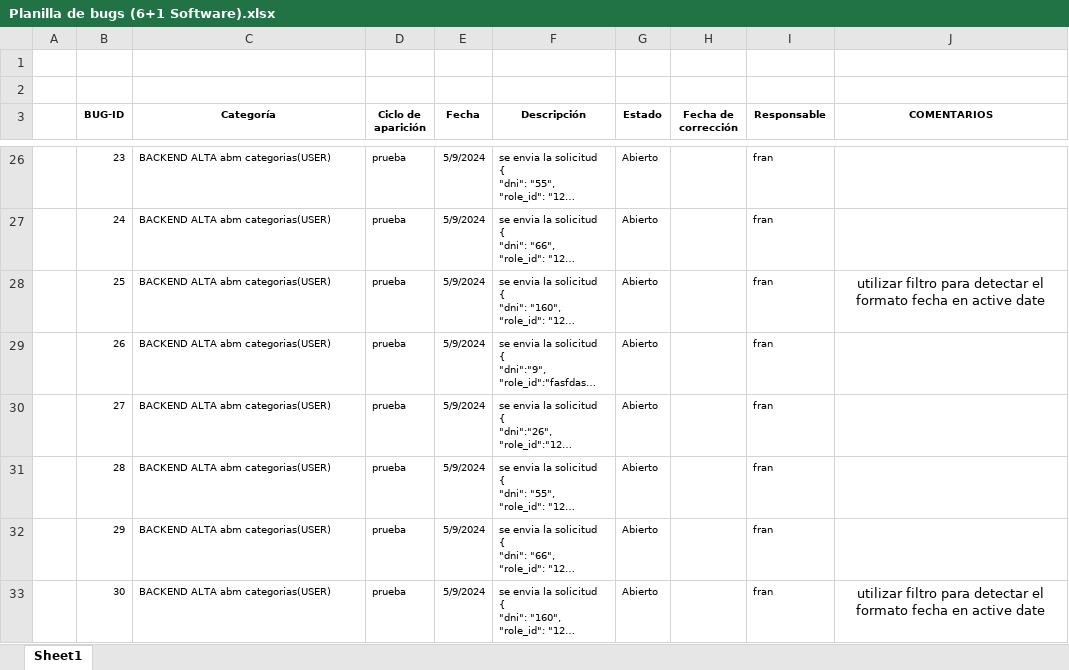
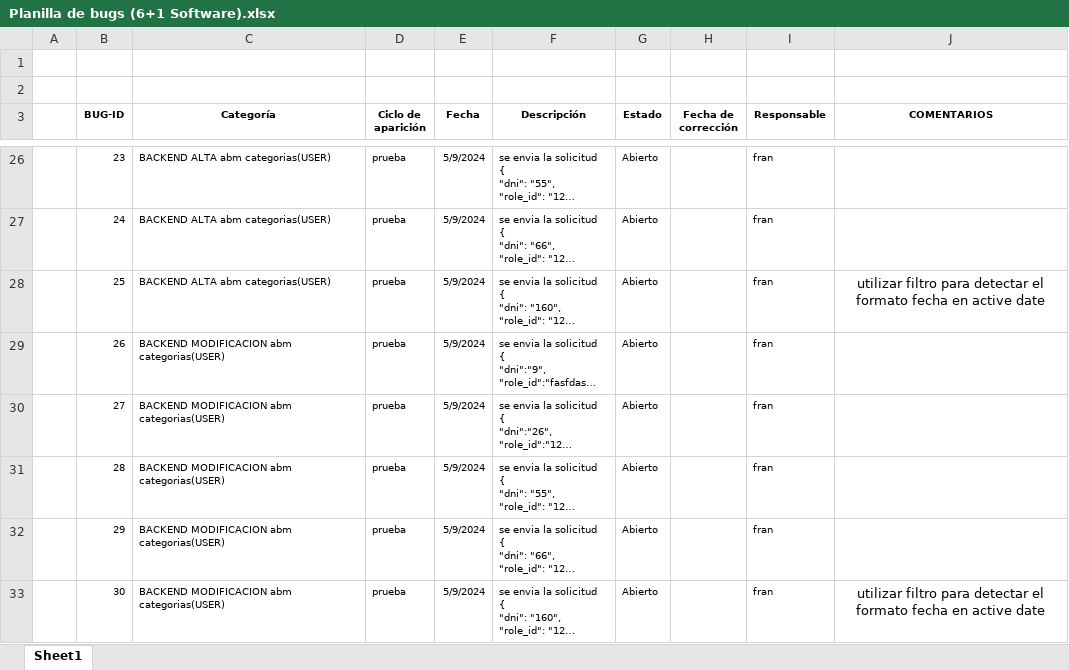
Before and after one commit to LautyLombardi/TrabajoPracticoPrincipal, an Excel workbook: Documentos/Planilla de bugs (6+1 Software).xlsx, sheet Sheet1, drawn as a sheet; only a part is shown, gaps mark what is left out; long unchanged cells end in …; values as stored, in another font and other column widths than the file's, no borders; the diff names each change by its address in the sheet, - before the commit and + after, or states it on an @@ line.

Commit message:
Add files via upload

```diff
--- a/Documentos/Planilla de bugs (6+1 Software).xlsx (sheet Sheet1)
+++ b/Documentos/Planilla de bugs (6+1 Software).xlsx (sheet Sheet1)
-C29:C33 (Categoría): BACKEND ALTA abm categorias(USER)
+C29:C33 (Categoría): BACKEND MODIFICACION abm categorias(USER)
```
